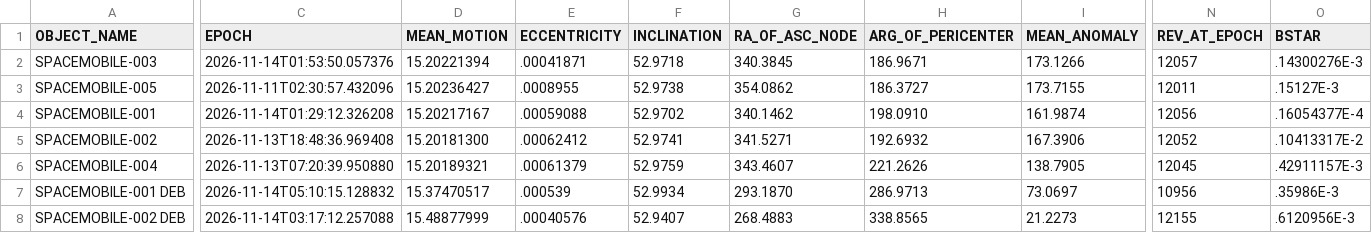
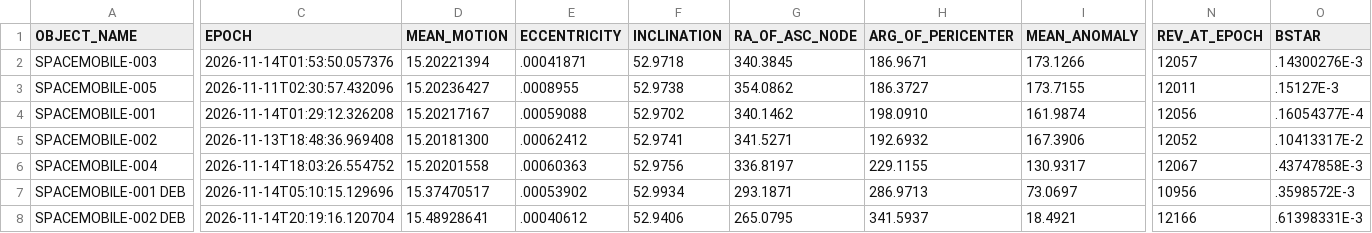
Before and after one commit to Iron-Sight-Tracker/satellite-tracker, a CSV file: tles/.fragment_spacemobile.csv, drawn as a sheet; only a part is shown, gaps mark what is left out; the diff covers the shown part only; the diff names each change by its address in the sheet, - before the commit and + after, or states it on an @@ line.

```diff
--- a/tles/.fragment_spacemobile.csv
+++ b/tles/.fragment_spacemobile.csv
-C6 (EPOCH): 2026-11-13T07:20:39.950880
+C6 (EPOCH): 2026-11-14T18:03:26.554752
-D6 (MEAN_MOTION): 15.20189321
+D6 (MEAN_MOTION): 15.20201558
-E6 (ECCENTRICITY): .00061379
+E6 (ECCENTRICITY): .00060363
-F6 (INCLINATION): 52.9759
+F6 (INCLINATION): 52.9756
-G6 (RA_OF_ASC_NODE): 343.4607
+G6 (RA_OF_ASC_NODE): 336.8197
-H6 (ARG_OF_PERICENTER): 221.2626
+H6 (ARG_OF_PERICENTER): 229.1155
-I6 (MEAN_ANOMALY): 138.7905
+I6 (MEAN_ANOMALY): 130.9317
-N6 (REV_AT_EPOCH): 12045
+N6 (REV_AT_EPOCH): 12067
-O6 (BSTAR): .42911157E-3
+O6 (BSTAR): .43747858E-3
-C7 (EPOCH): 2026-11-14T05:10:15.128832
+C7 (EPOCH): 2026-11-14T05:10:15.129696
-E7 (ECCENTRICITY): .000539
+E7 (ECCENTRICITY): .00053902
-G7 (RA_OF_ASC_NODE): 293.1870
+G7 (RA_OF_ASC_NODE): 293.1871
-O7 (BSTAR): .35986E-3
+O7 (BSTAR): .3598572E-3
-C8 (EPOCH): 2026-11-14T03:17:12.257088
+C8 (EPOCH): 2026-11-14T20:19:16.120704
-D8 (MEAN_MOTION): 15.48877999
+D8 (MEAN_MOTION): 15.48928641
-E8 (ECCENTRICITY): .00040576
+E8 (ECCENTRICITY): .00040612
-F8 (INCLINATION): 52.9407
+F8 (INCLINATION): 52.9406
-G8 (RA_OF_ASC_NODE): 268.4883
+G8 (RA_OF_ASC_NODE): 265.0795
-H8 (ARG_OF_PERICENTER): 338.8565
+H8 (ARG_OF_PERICENTER): 341.5937
-I8 (MEAN_ANOMALY): 21.2273
+I8 (MEAN_ANOMALY): 18.4921
-N8 (REV_AT_EPOCH): 12155
+N8 (REV_AT_EPOCH): 12166
-O8 (BSTAR): .6120956E-3
+O8 (BSTAR): .61398331E-3
```
Also changed, not shown: 65 edited cells elsewhere in this file, tles/.fragment_bluewalker.csv, 1 other file.
